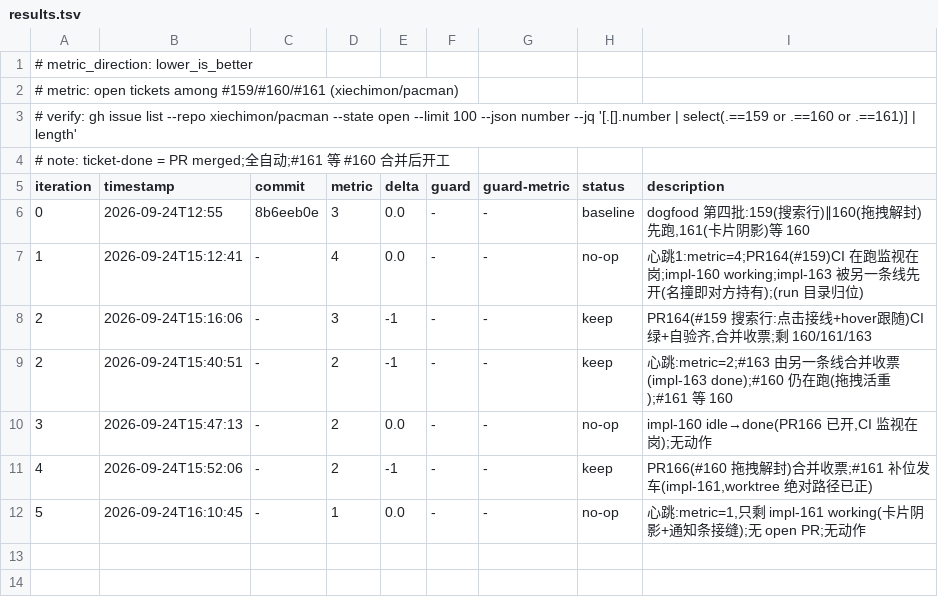
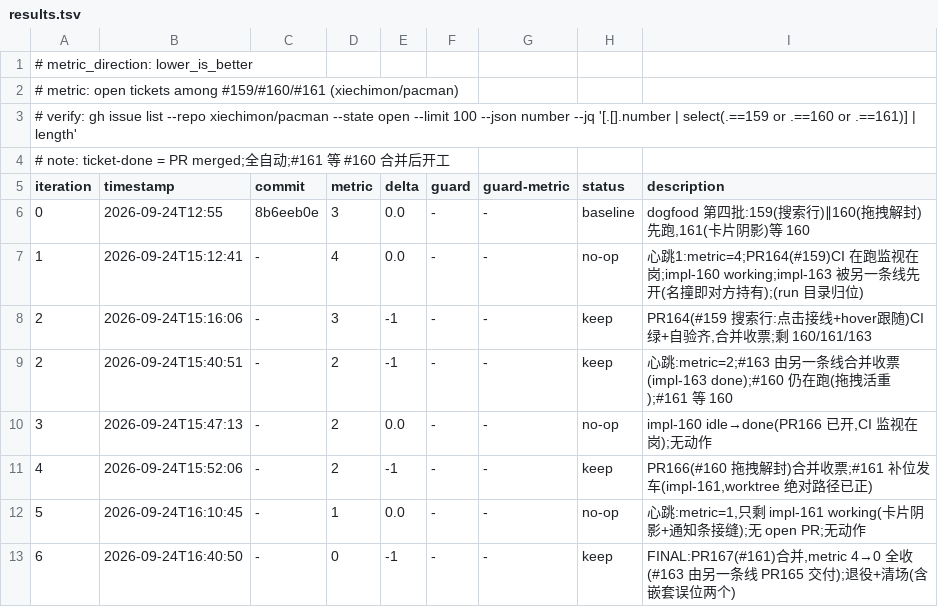
Before and after one commit to xiechimon/pacman, a TSV file: autoresearch/loop-260924-1408/results.tsv, drawn as a sheet; the diff names each change by its address in the sheet, - before the commit and + after, or states it on an @@ line.

Commit message:
chore(loop): 夜间账本归档——260924 尾行 + 260925-2341 全账(15 票 CI CLEAN)

```diff
--- a/autoresearch/loop-260924-1408/results.tsv
+++ b/autoresearch/loop-260924-1408/results.tsv
+row 13: 6 | 2026-09-24T16:40:50 | - | 0 | -1 | - | - | keep | FINAL:PR167(#161)合并,metric 4→0 全收(#163 由另一条线 PR165 交付);退役+清场(含嵌套误位两个)
```
Also changed, not shown: 1 other file.
